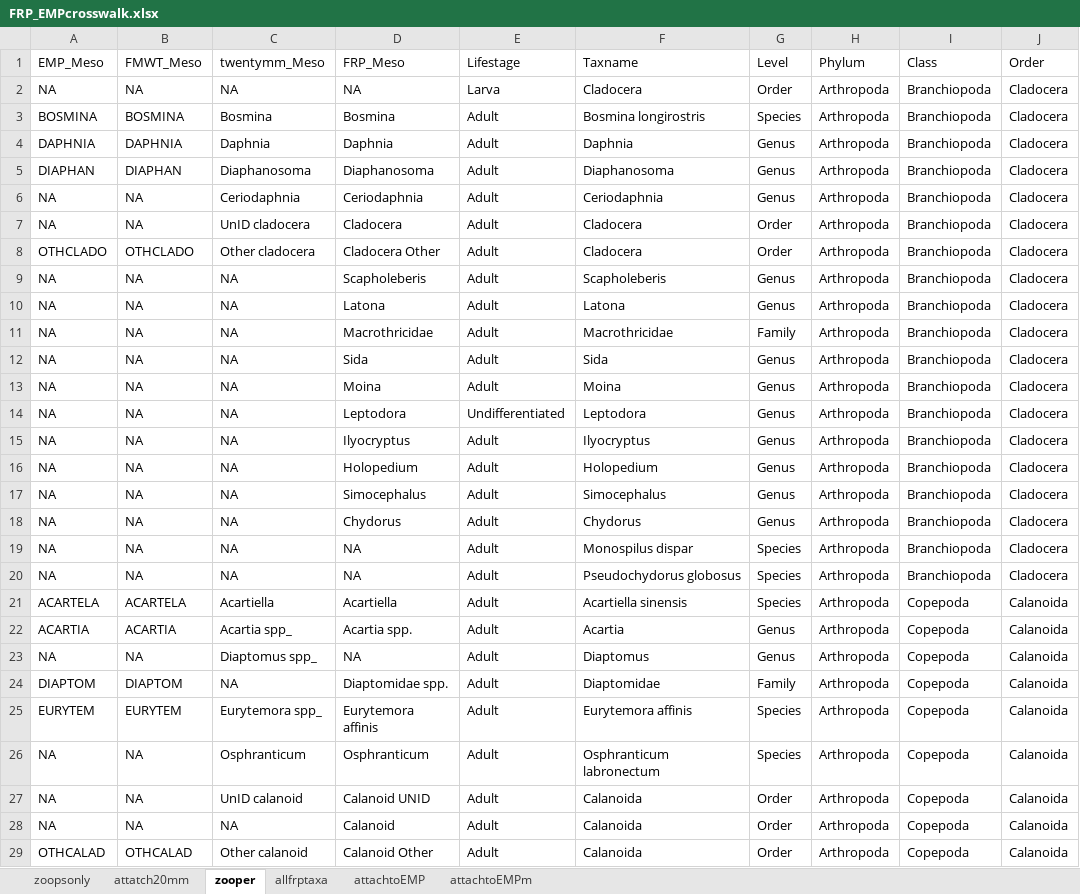
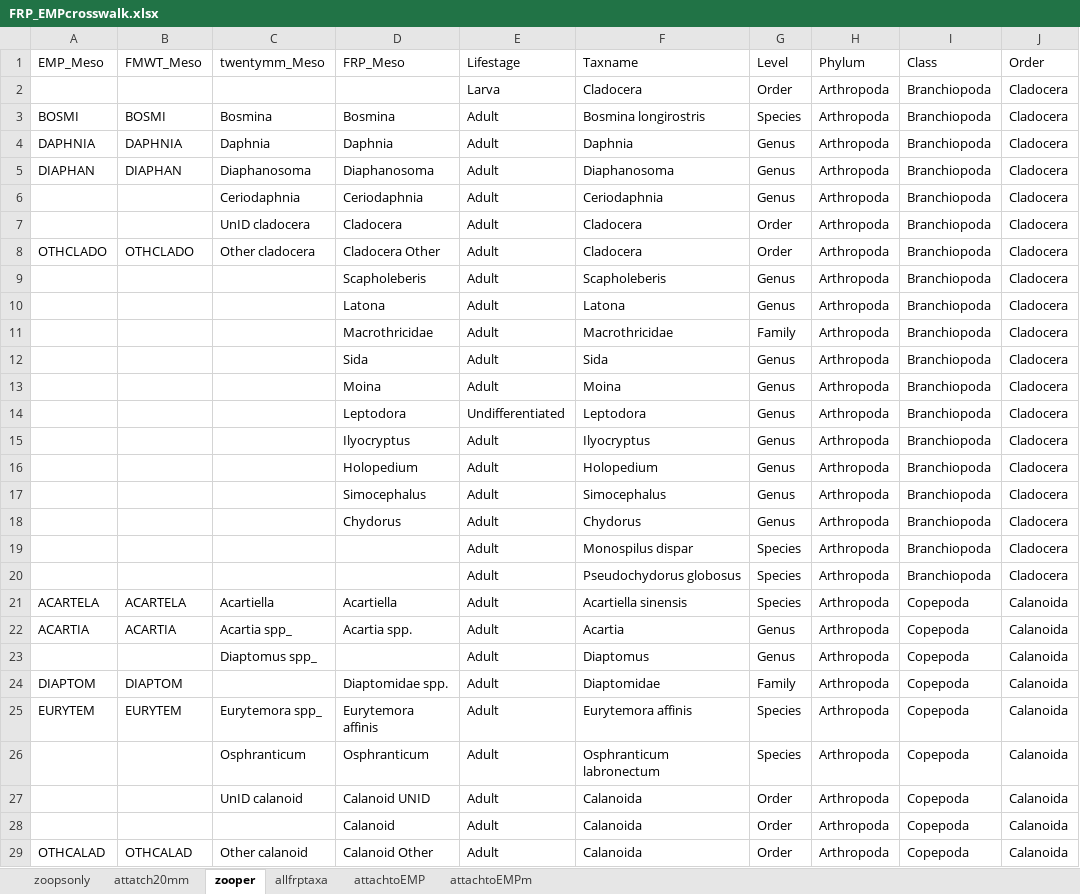
Before and after one commit to rosehartman/ZoopAnalyses, an Excel workbook: FRP_EMPcrosswalk.xlsx, sheet zooper, drawn as a sheet; only a part is shown; values as stored, in another font and other column widths than the file's, no borders; the diff covers the shown part only; the diff names each change by its address in the sheet, - before the commit and + after, or states it on an @@ line.

Commit message:
Got new data from FRP

```diff
--- a/FRP_EMPcrosswalk.xlsx (sheet zooper)
+++ b/FRP_EMPcrosswalk.xlsx (sheet zooper)
-A2 (EMP_Meso): NA
+A2 (EMP_Meso): (empty)
-B2 (FMWT_Meso): NA
+B2 (FMWT_Meso): (empty)
-C2 (twentymm_Meso): NA
+C2 (twentymm_Meso): (empty)
-D2 (FRP_Meso): NA
+D2 (FRP_Meso): (empty)
-A3 (EMP_Meso): BOSMINA
+A3 (EMP_Meso): BOSMI
-B3 (FMWT_Meso): BOSMINA
+B3 (FMWT_Meso): BOSMI
-A6:A7 (EMP_Meso): NA
+A6:A7 (EMP_Meso): (empty)
-B6:B7 (FMWT_Meso): NA
+B6:B7 (FMWT_Meso): (empty)
-A9:A20 (EMP_Meso): NA
+A9:A20 (EMP_Meso): (empty)
-B9:B20 (FMWT_Meso): NA
+B9:B20 (FMWT_Meso): (empty)
-C9:C20 (twentymm_Meso): NA
+C9:C20 (twentymm_Meso): (empty)
-D19:D20 (FRP_Meso): NA
+D19:D20 (FRP_Meso): (empty)
-A23 (EMP_Meso): NA
+A23 (EMP_Meso): (empty)
-B23 (FMWT_Meso): NA
+B23 (FMWT_Meso): (empty)
-D23 (FRP_Meso): NA
+D23 (FRP_Meso): (empty)
-C24 (twentymm_Meso): NA
+C24 (twentymm_Meso): (empty)
-A26:A28 (EMP_Meso): NA
+A26:A28 (EMP_Meso): (empty)
-B26:B28 (FMWT_Meso): NA
+B26:B28 (FMWT_Meso): (empty)
-C28 (twentymm_Meso): NA
+C28 (twentymm_Meso): (empty)
```
Also changed, not shown: 208 edited cells elsewhere in this sheet, 3 other files.
